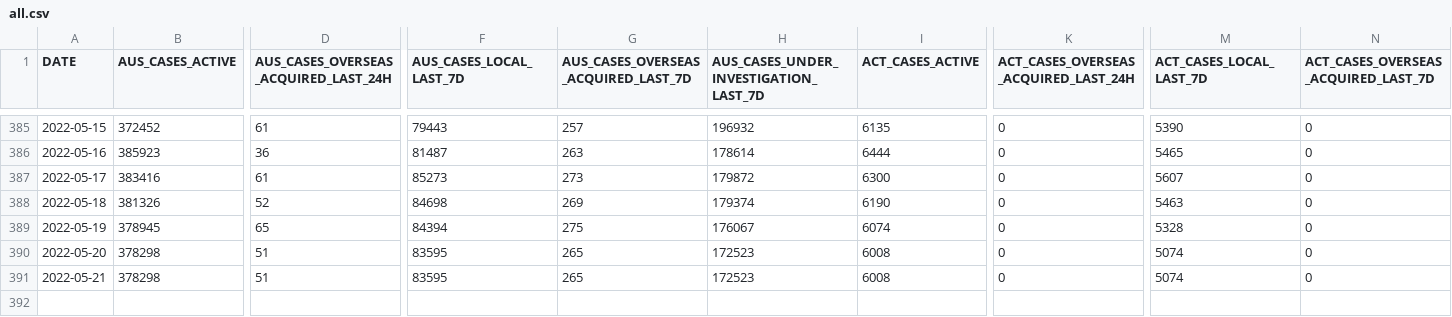
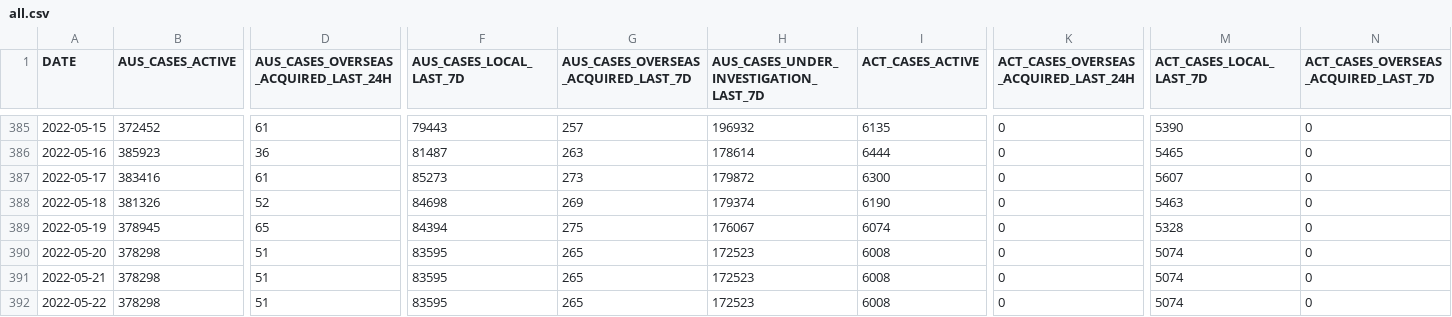
Before and after one commit to llui85/aust-govt-covid19-stats, a CSV file: docs/data/all.csv, drawn as a sheet; only a part is shown, gaps mark what is left out; rows hold the shown columns only; the diff names each change by its address in the sheet, - before the commit and + after, or states it on an @@ line.

Commit message:
auto(): update data

```diff
--- a/docs/data/all.csv
+++ b/docs/data/all.csv
+row 392: 2022-05-22 | 378298 | 51 | 83595 | 265 | 172523 | 6008 | 0 | 5074 | 0
```
Also changed, not shown: 11 other files.
